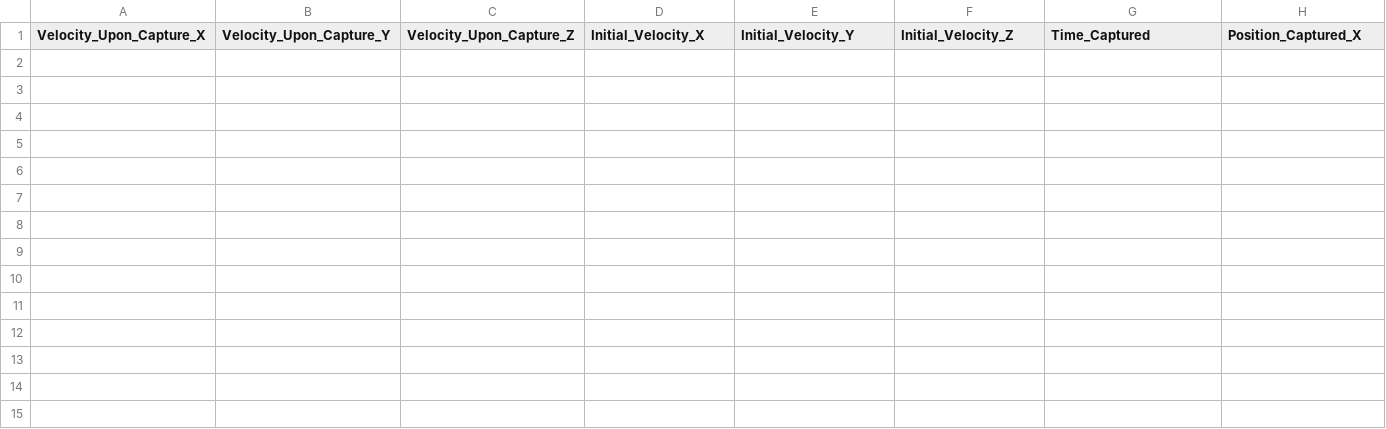
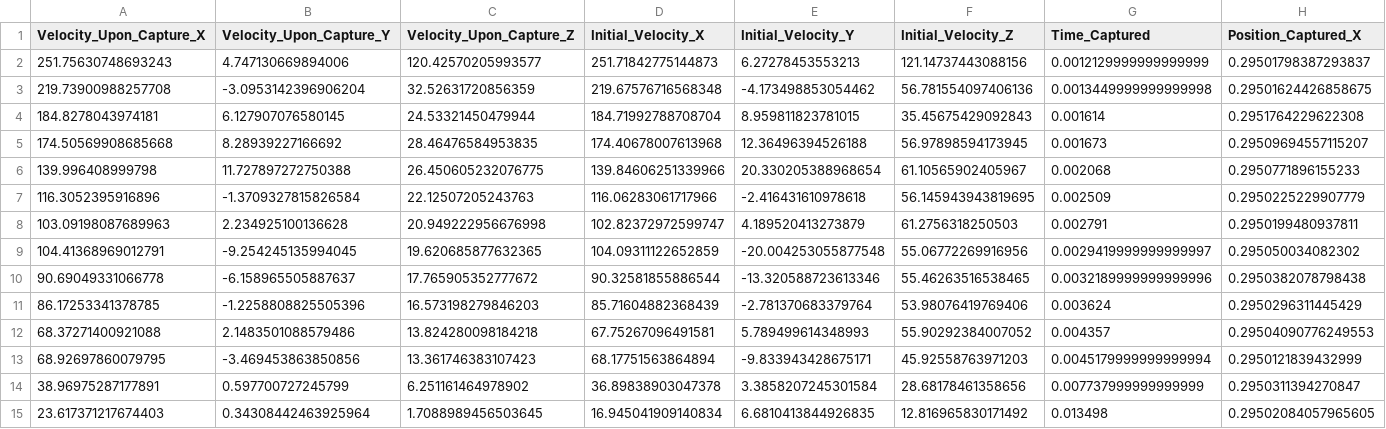
Before and after one commit to TeamAtomECS/AtomECS, a CSV file: detector.csv, drawn as a sheet; only a part is shown; rows hold the shown columns only; the diff names each change by its address in the sheet, - before the commit and + after, or states it on an @@ line.

```diff
--- a/detector.csv
+++ b/detector.csv
+row 2: 251.75630748693243 | 4.747130669894006 | 120.42570205993577 | 251.71842775144873 | 6.27278453553213 | 121.14737443088156 | 0.0012129999999999999 | 0.29501798387293837
+row 3: 219.73900988257708 | -3.0953142396906204 | 32.52631720856359 | 219.67576716568348 | -4.173498853054462 | 56.781554097406136 | 0.0013449999999999998 | 0.29501624426858675
+row 4: 184.8278043974181 | 6.127907076580145 | 24.53321450479944 | 184.71992788708704 | 8.959811823781015 | 35.45675429092843 | 0.001614 | 0.2951764229622308
+row 5: 174.50569908685668 | 8.28939227166692 | 28.46476584953835 | 174.40678007613968 | 12.36496394526188 | 56.97898594173945 | 0.001673 | 0.29509694557115207
+row 6: 139.996408999798 | 11.727897272750388 | 26.450605232076775 | 139.84606251339966 | 20.330205388968654 | 61.10565902405967 | 0.002068 | 0.2950771896155233
+row 7: 116.3052395916896 | -1.3709327815826584 | 22.12507205243763 | 116.06283061717966 | -2.416431610978618 | 56.145943943819695 | 0.002509 | 0.2950225229907779
+row 8: 103.09198087689963 | 2.234925100136628 | 20.949222956676998 | 102.82372972599747 | 4.189520413273879 | 61.2756318250503 | 0.002791 | 0.2950199480937811
+row 9: 104.41368969012791 | -9.254245135994045 | 19.620685877632365 | 104.09311122652859 | -20.004253055877548 | 55.06772269916956 | 0.0029419999999999997 | 0.295050034082302
+row 10: 90.69049331066778 | -6.158965505887637 | 17.765905352777672 | 90.32581855886544 | -13.320588723613346 | 55.46263516538465 | 0.0032189999999999996 | 0.2950382078798438
+row 11: 86.17253341378785 | -1.2258808825505396 | 16.573198279846203 | 85.71604882368439 | -2.781370683379764 | 53.98076419769406 | 0.003624 | 0.2950296311445429
+row 12: 68.37271400921088 | 2.1483501088579486 | 13.824280098184218 | 67.75267096491581 | 5.789499614348993 | 55.90292384007052 | 0.004357 | 0.29504090776249553
+row 13: 68.92697860079795 | -3.469453863850856 | 13.361746383107423 | 68.17751563864894 | -9.833943428675171 | 45.92558763971203 | 0.0045179999999999994 | 0.2950121839432999
+row 14: 38.96975287177891 | 0.597700727245799 | 6.251161464978902 | 36.89838903047378 | 3.3858207245301584 | 28.68178461358656 | 0.007737999999999999 | 0.2950311394270847
+row 15: 23.617371217674403 | 0.34308442463925964 | 1.7088989456503645 | 16.945041909140834 | 6.6810413844926835 | 12.816965830171492 | 0.013498 | 0.29502084057965605
```
Also changed, not shown: 4 other files.
